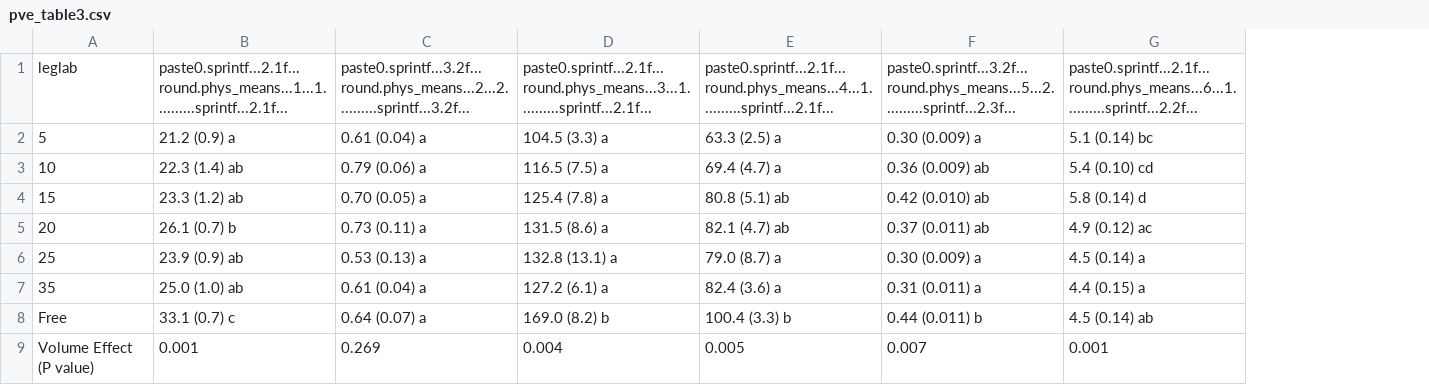
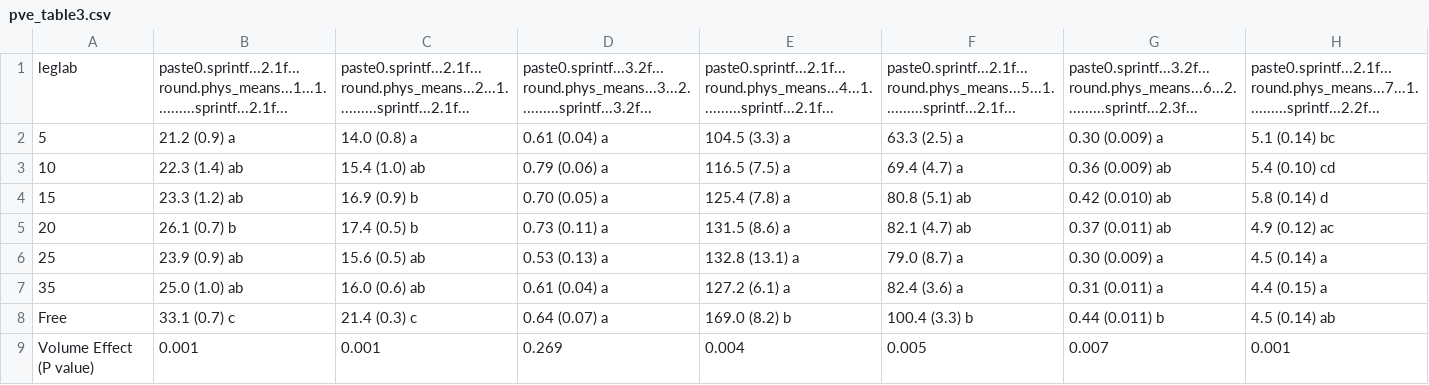
Before and after one commit to CourtneyCampany/EucPVE, a CSV file: master_scripts/pve_table3.csv, drawn as a sheet; addresses are those after the commit; the diff names each change by its address in the sheet, - before the commit and + after, or states it on an @@ line.

Commit message:
started response to editor.  big change is dropping asat figure and adding it to table 3

```diff
--- a/master_scripts/pve_table3.csv
+++ b/master_scripts/pve_table3.csv
+column C, rows 1-9: paste0.sprintf...2.1f...round.phys_means...2...1..........sprintf...2.1f... | 14.0 (0.8) a | 15.4 (1.0) ab | 16.9 (0.9) b | 17.4 (0.5) b | 15.6 (0.5) ab | 16.0 (0.6) ab | 21.4 (0.3) c | 0.001
-D1: paste0.sprintf...3.2f...round.phys_means...2...2..........sprintf...3.2f...
+D1: paste0.sprintf...3.2f...round.phys_means...3...2..........sprintf...3.2f...
-E1: paste0.sprintf...2.1f...round.phys_means...3...1..........sprintf...2.1f...
+E1: paste0.sprintf...2.1f...round.phys_means...4...1..........sprintf...2.1f...
-F1: paste0.sprintf...2.1f...round.phys_means...4...1..........sprintf...2.1f...
+F1: paste0.sprintf...2.1f...round.phys_means...5...1..........sprintf...2.1f...
-G1: paste0.sprintf...3.2f...round.phys_means...5...2..........sprintf...2.3f...
+G1: paste0.sprintf...3.2f...round.phys_means...6...2..........sprintf...2.3f...
-H1: paste0.sprintf...2.1f...round.phys_means...6...1..........sprintf...2.2f...
+H1: paste0.sprintf...2.1f...round.phys_means...7...1..........sprintf...2.2f...
```
Also changed, not shown: 8 other files.
